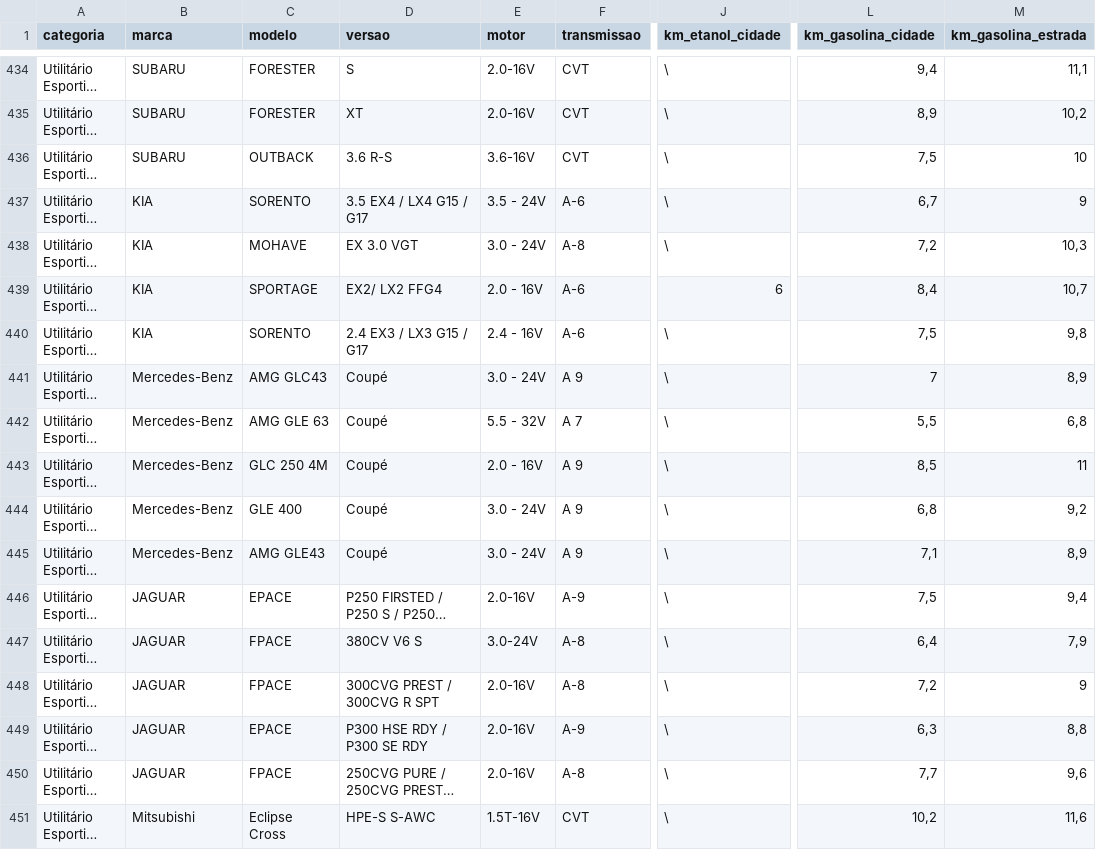
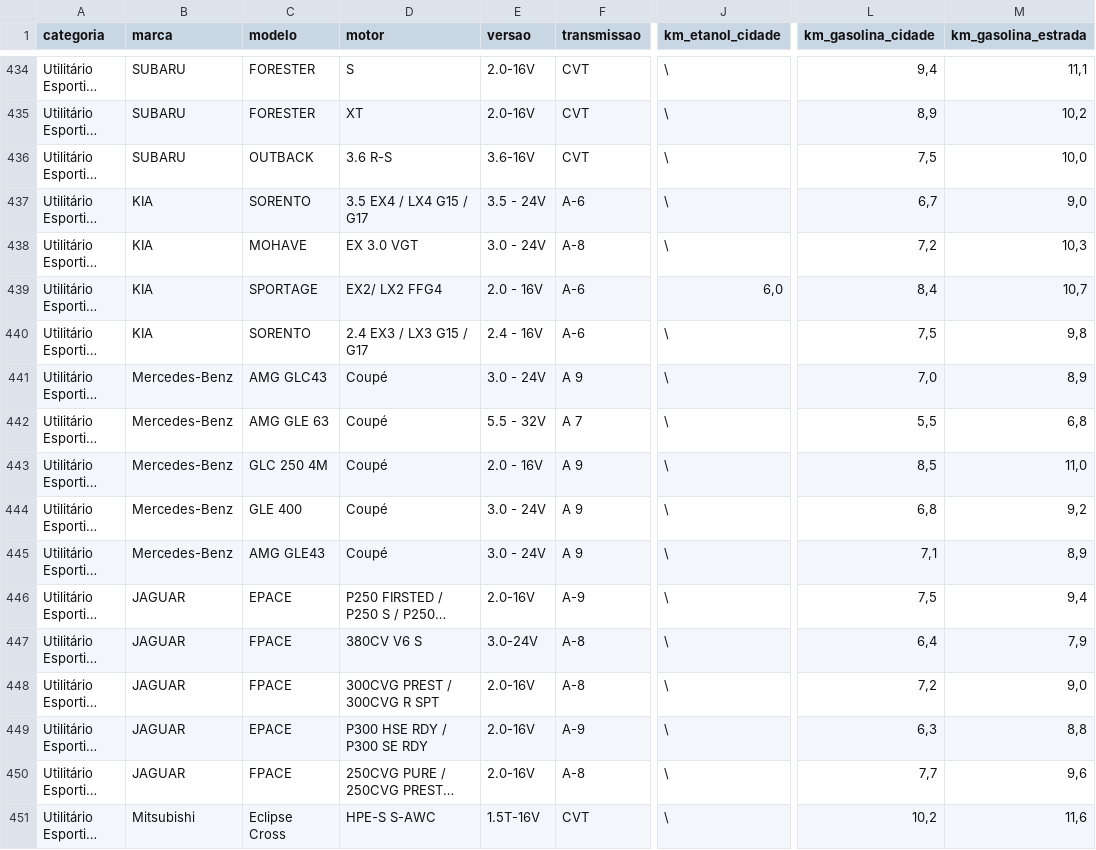
Before and after one commit to otilianojunior/projeto_corridas, a CSV file: api/motoristas/services/tabela_PBEV_2017_tratada.csv, drawn as a sheet; only a part is shown, gaps mark what is left out; long unchanged cells end in …; the diff covers the shown part only; the diff names each change by its address in the sheet, - before the commit and + after, or states it on an @@ line.

```diff
--- a/api/motoristas/services/tabela_PBEV_2017_tratada.csv
+++ b/api/motoristas/services/tabela_PBEV_2017_tratada.csv
-D1: versao
+D1: motor
-E1: motor
+E1: versao
-M436 (km_gasolina_estrada): 10
+M436 (km_gasolina_estrada): 10,0
-M437 (km_gasolina_estrada): 9
+M437 (km_gasolina_estrada): 9,0
-J439 (km_etanol_cidade): 6
+J439 (km_etanol_cidade): 6,0
-L441 (km_gasolina_cidade): 7
+L441 (km_gasolina_cidade): 7,0
-M443 (km_gasolina_estrada): 11
+M443 (km_gasolina_estrada): 11,0
-M448 (km_gasolina_estrada): 9
+M448 (km_gasolina_estrada): 9,0
```
Also changed, not shown: 174 edited cells elsewhere in this file, api/motoristas/services/tabela_PBEV_2015_tratada.csv, api/motoristas/services/tabela_PBEV_2016_tratada.csv, 13 other files.
